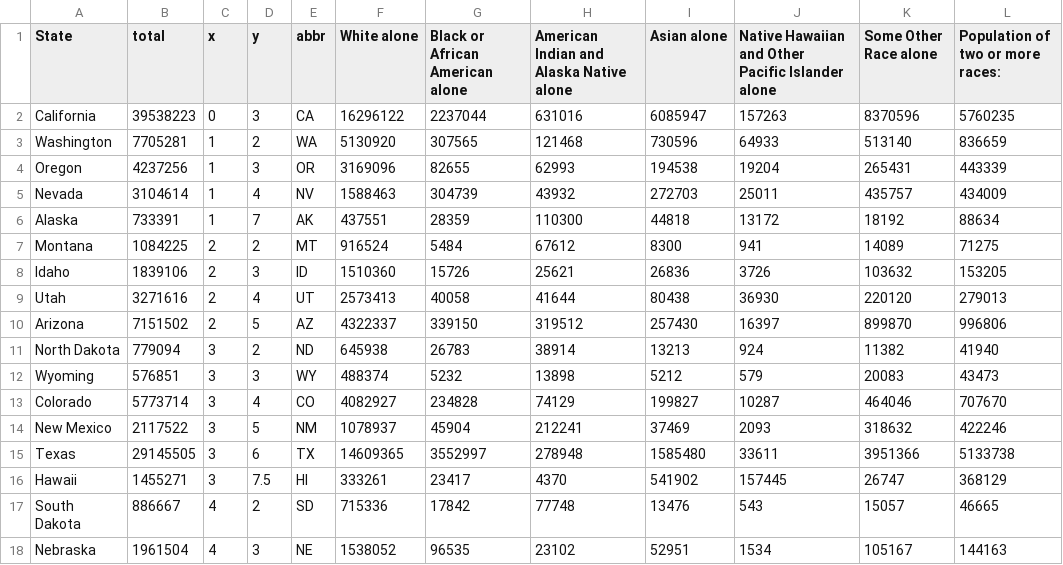
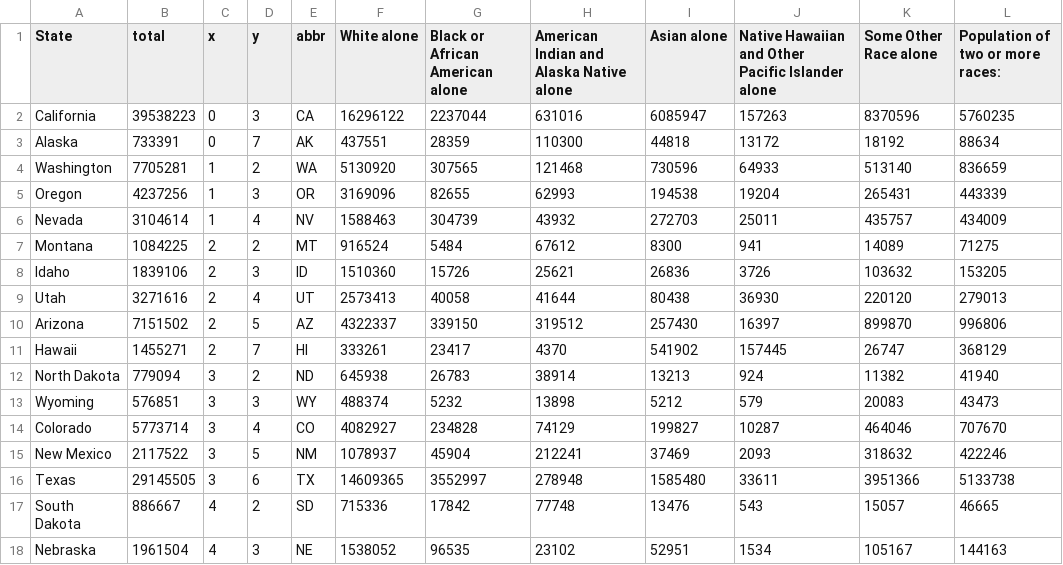
Before and after one commit to muna-i/mapping-the-dark, a CSV file: data/cartogram_grid_and_demographic_data.csv, drawn as a sheet; only a part is shown; removed rows and columns are numbered as before the commit, all else as after; the diff names each change by its address in the sheet, - before the commit and + after, or states it on an @@ line.

Commit message:
cartogram: reduce max tile size and move Alaska down

```diff
--- a/data/cartogram_grid_and_demographic_data.csv
+++ b/data/cartogram_grid_and_demographic_data.csv
+row 3: Alaska | 733391 | 0 | 7 | AK | 437551 | 28359 | 110300 | 44818 | 13172 | 18192 | 88634
-row 6: Alaska | 733391 | 1 | 7 | AK | 437551 | 28359 | 110300 | 44818 | 13172 | 18192 | 88634
+row 11: Hawaii | 1455271 | 2 | 7 | HI | 333261 | 23417 | 4370 | 541902 | 157445 | 26747 | 368129
-row 16: Hawaii | 1455271 | 3 | 7.5 | HI | 333261 | 23417 | 4370 | 541902 | 157445 | 26747 | 368129
```
Also changed, not shown: 1 other file.
